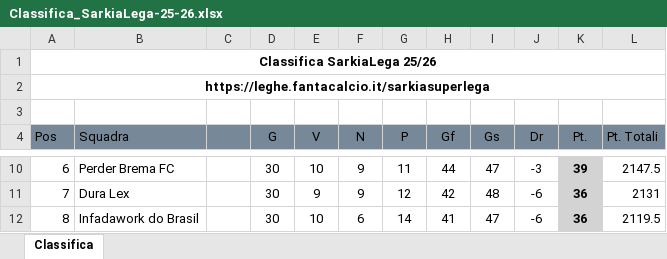
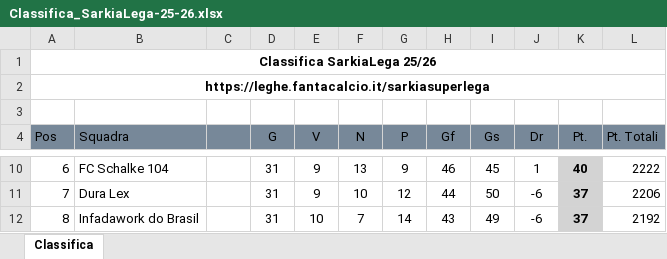
Before and after one commit to pheego-spec/sarkietta, an Excel workbook: fanta/Classifica_SarkiaLega-25-26.xlsx, sheet Classifica, drawn as a sheet; only a part is shown, gaps mark what is left out; values as stored, in another font and other column widths than the file's, no borders; the diff covers the shown part only; the diff names each change by its address in the sheet, - before the commit and + after, or states it on an @@ line.

```diff
--- a/fanta/Classifica_SarkiaLega-25-26.xlsx (sheet Classifica)
+++ b/fanta/Classifica_SarkiaLega-25-26.xlsx (sheet Classifica)
-B10 (Squadra): Perder Brema FC
+B10 (Squadra): FC Schalke 104
-D10:D12 (G): 30
+D10:D12 (G): 31
-E10 (V): 10
+E10 (V): 9
-F10 (N): 9
+F10 (N): 13
-G10 (P): 11
+G10 (P): 9
-H10 (Gf): 44
+H10 (Gf): 46
-I10 (Gs): 47
+I10 (Gs): 45
-J10 (Dr): -3
+J10 (Dr): 1
-K10 (Pt.): 39
+K10 (Pt.): 40
-L10 (Pt. Totali): 2147.5
+L10 (Pt. Totali): 2222
-F11 (N): 9
+F11 (N): 10
-H11 (Gf): 42
+H11 (Gf): 44
-I11 (Gs): 48
+I11 (Gs): 50
-K11:K12 (Pt.): 36
+K11:K12 (Pt.): 37
-L11 (Pt. Totali): 2131
+L11 (Pt. Totali): 2206
-F12 (N): 6
+F12 (N): 7
-H12 (Gf): 41
+H12 (Gf): 43
-I12 (Gs): 47
+I12 (Gs): 49
-L12 (Pt. Totali): 2119.5
+L12 (Pt. Totali): 2192
```
Also changed, not shown: 30 edited cells elsewhere in this sheet, fanta/Calendario_SarkiaLega-25-26.xlsx.
